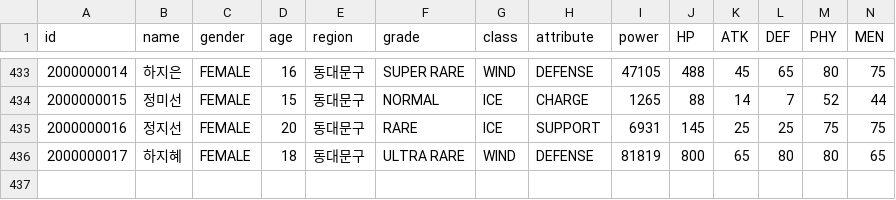
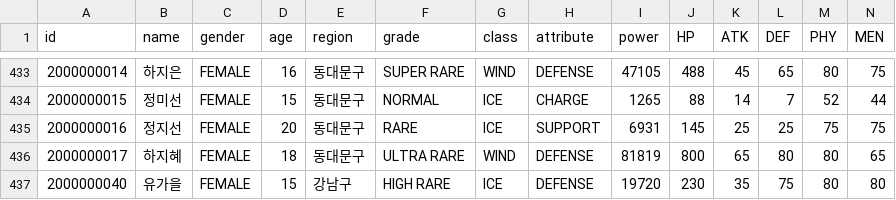
Before and after one commit to steveJea/vr-tcg, a CSV file: data/cards.csv, drawn as a sheet; only a part is shown, gaps mark what is left out; rows hold the shown columns only; the diff names each change by its address in the sheet, - before the commit and + after, or states it on an @@ line.

```diff
--- a/data/cards.csv
+++ b/data/cards.csv
+row 437: 2000000040 | 유가을 | FEMALE | 15 | 강남구 | HIGH RARE | ICE | DEFENSE | 19720 | 230 | 35 | 75 | 80 | 80
```
Also changed, not shown: 11 other files.
